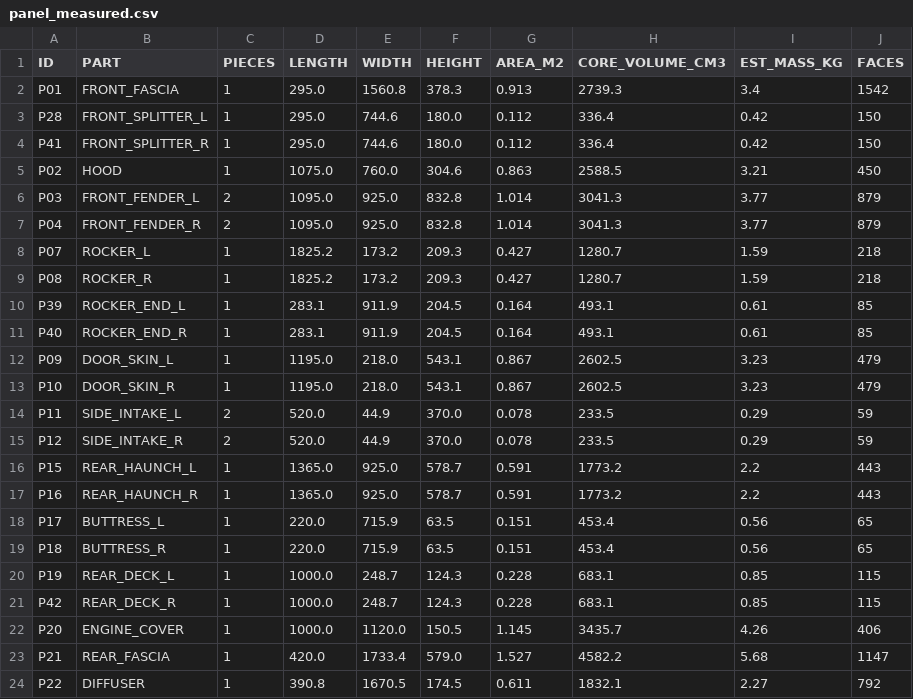
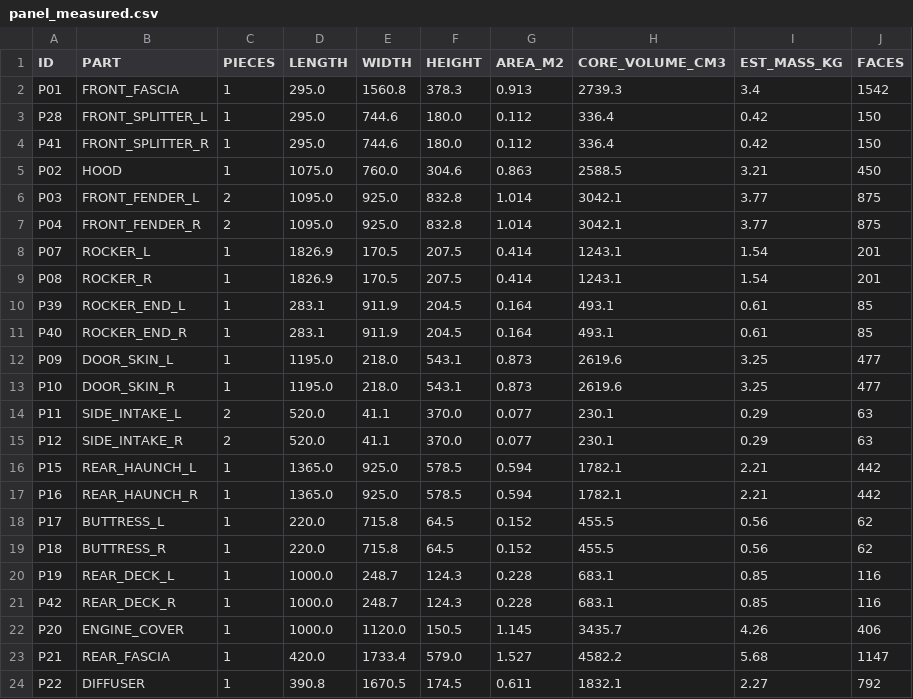
Before and after one commit to drdomayer/vehicle-3d-modeling, a CSV file: 04_ENGINEERING/reports/panel_measured.csv, drawn as a sheet; only a part is shown.

```diff
--- a/04_ENGINEERING/reports/panel_measured.csv
+++ b/04_ENGINEERING/reports/panel_measured.csv
@@ -5,18 +5,18 @@ P41,FRONT_SPLITTER_R,1,295.0,744.6,180.0,0.112,336.4,0.42,150
 P02,HOOD,1,1075.0,760.0,304.6,0.863,2588.5,3.21,450
-P03,FRONT_FENDER_L,2,1095.0,925.0,832.8,1.014,3041.3,3.77,879
-P04,FRONT_FENDER_R,2,1095.0,925.0,832.8,1.014,3041.3,3.77,879
-P07,ROCKER_L,1,1825.2,173.2,209.3,0.427,1280.7,1.59,218
-P08,ROCKER_R,1,1825.2,173.2,209.3,0.427,1280.7,1.59,218
+P03,FRONT_FENDER_L,2,1095.0,925.0,832.8,1.014,3042.1,3.77,875
+P04,FRONT_FENDER_R,2,1095.0,925.0,832.8,1.014,3042.1,3.77,875
+P07,ROCKER_L,1,1826.9,170.5,207.5,0.414,1243.1,1.54,201
+P08,ROCKER_R,1,1826.9,170.5,207.5,0.414,1243.1,1.54,201
 P39,ROCKER_END_L,1,283.1,911.9,204.5,0.164,493.1,0.61,85
 P40,ROCKER_END_R,1,283.1,911.9,204.5,0.164,493.1,0.61,85
-P09,DOOR_SKIN_L,1,1195.0,218.0,543.1,0.867,2602.5,3.23,479
-P10,DOOR_SKIN_R,1,1195.0,218.0,543.1,0.867,2602.5,3.23,479
-P11,SIDE_INTAKE_L,2,520.0,44.9,370.0,0.078,233.5,0.29,59
-P12,SIDE_INTAKE_R,2,520.0,44.9,370.0,0.078,233.5,0.29,59
-P15,REAR_HAUNCH_L,1,1365.0,925.0,578.7,0.591,1773.2,2.2,443
-P16,REAR_HAUNCH_R,1,1365.0,925.0,578.7,0.591,1773.2,2.2,443
-P17,BUTTRESS_L,1,220.0,715.9,63.5,0.151,453.4,0.56,65
-P18,BUTTRESS_R,1,220.0,715.9,63.5,0.151,453.4,0.56,65
-P19,REAR_DECK_L,1,1000.0,248.7,124.3,0.228,683.1,0.85,115
-P42,REAR_DECK_R,1,1000.0,248.7,124.3,0.228,683.1,0.85,115
+P09,DOOR_SKIN_L,1,1195.0,218.0,543.1,0.873,2619.6,3.25,477
+P10,DOOR_SKIN_R,1,1195.0,218.0,543.1,0.873,2619.6,3.25,477
+P11,SIDE_INTAKE_L,2,520.0,41.1,370.0,0.077,230.1,0.29,63
+P12,SIDE_INTAKE_R,2,520.0,41.1,370.0,0.077,230.1,0.29,63
+P15,REAR_HAUNCH_L,1,1365.0,925.0,578.5,0.594,1782.1,2.21,442
+P16,REAR_HAUNCH_R,1,1365.0,925.0,578.5,0.594,1782.1,2.21,442
+P17,BUTTRESS_L,1,220.0,715.8,64.5,0.152,455.5,0.56,62
+P18,BUTTRESS_R,1,220.0,715.8,64.5,0.152,455.5,0.56,62
+P19,REAR_DECK_L,1,1000.0,248.7,124.3,0.228,683.1,0.85,116
+P42,REAR_DECK_R,1,1000.0,248.7,124.3,0.228,683.1,0.85,116
 P20,ENGINE_COVER,1,1000.0,1120.0,150.5,1.145,3435.7,4.26,406
```
Also changed, not shown: 04_ENGINEERING/reports/donor_exposure.csv, 04_ENGINEERING/reports/exploded_assembly.csv, 53 other files.
